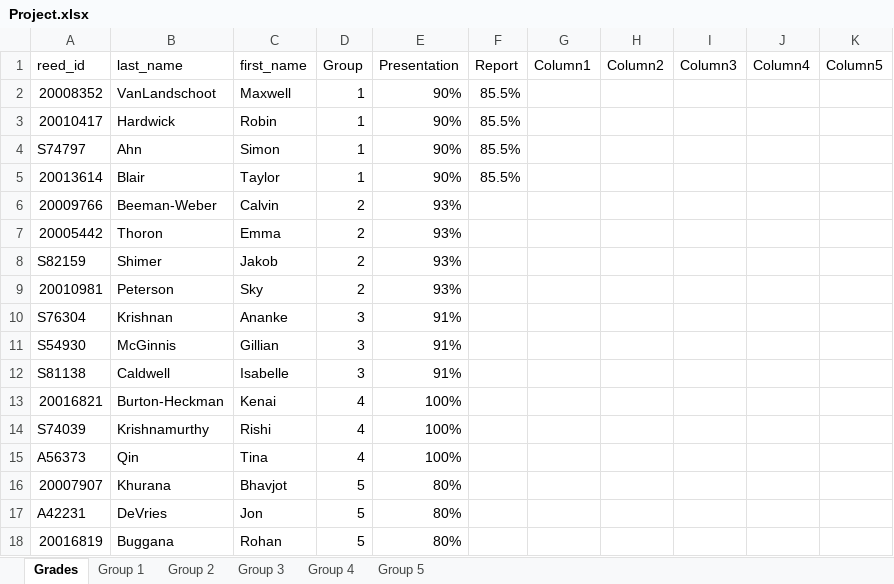
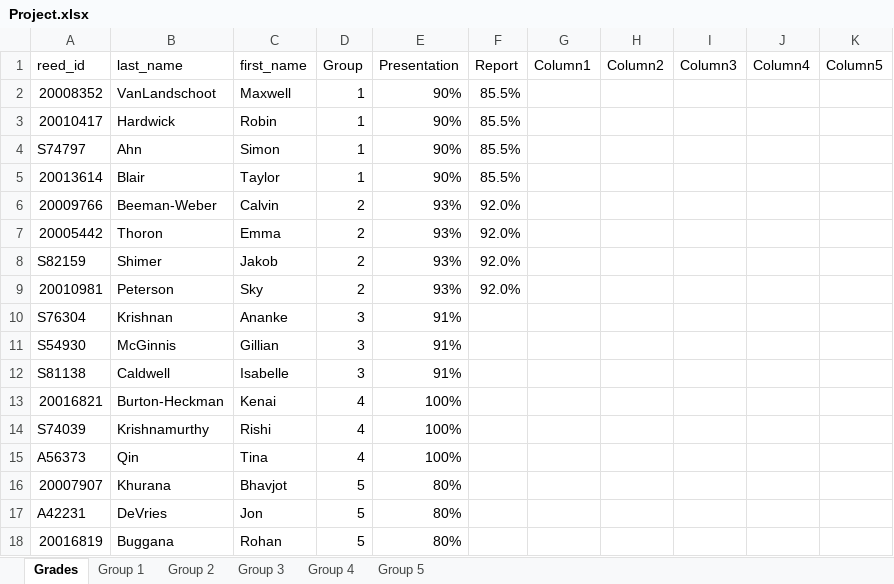
Before and after one commit to Reed-Stat-Learning-Fall-2021/course-materials, an Excel workbook: Grades/Project.xlsx, sheet Grades, drawn as a sheet; values as stored, in another font and other column widths than the file's, no borders; table styles not drawn; the diff names each change by its address in the sheet, - before the commit and + after, or states it on an @@ line.

```diff
--- a/Grades/Project.xlsx (sheet Grades)
+++ b/Grades/Project.xlsx (sheet Grades)
-F6:F9 (Report): (empty)
+F6:F9 (Report): 92.0%
```
Also changed, not shown: sheet Group 2, 1 other file.
